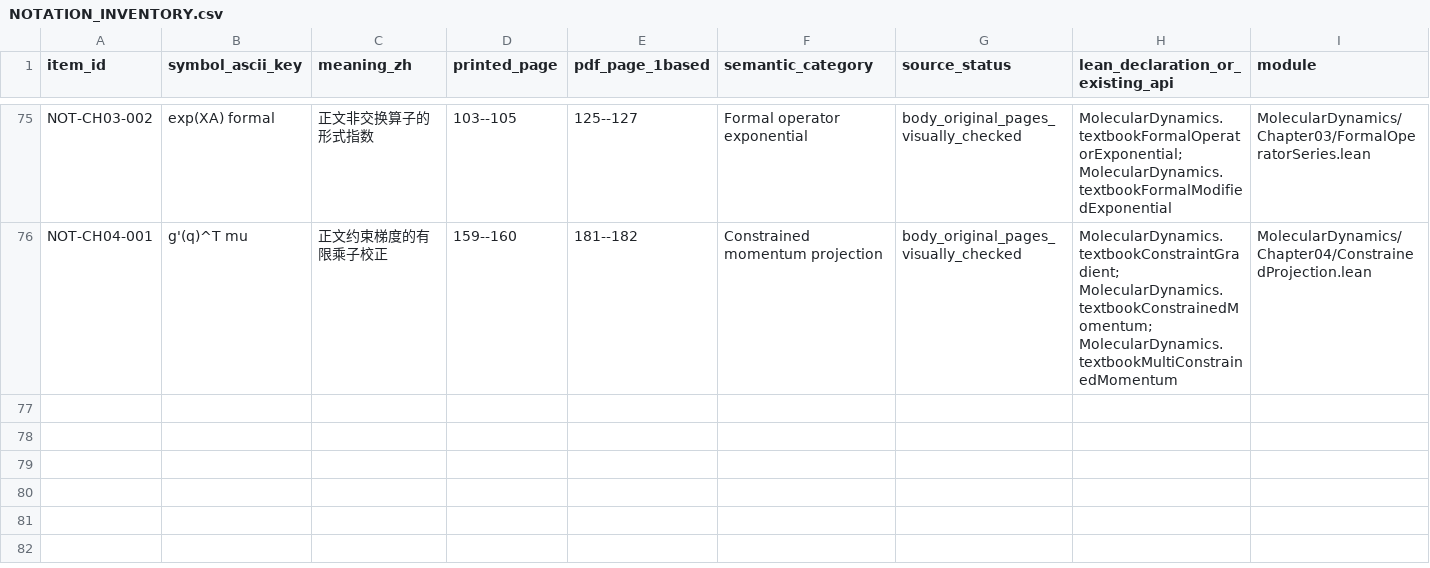
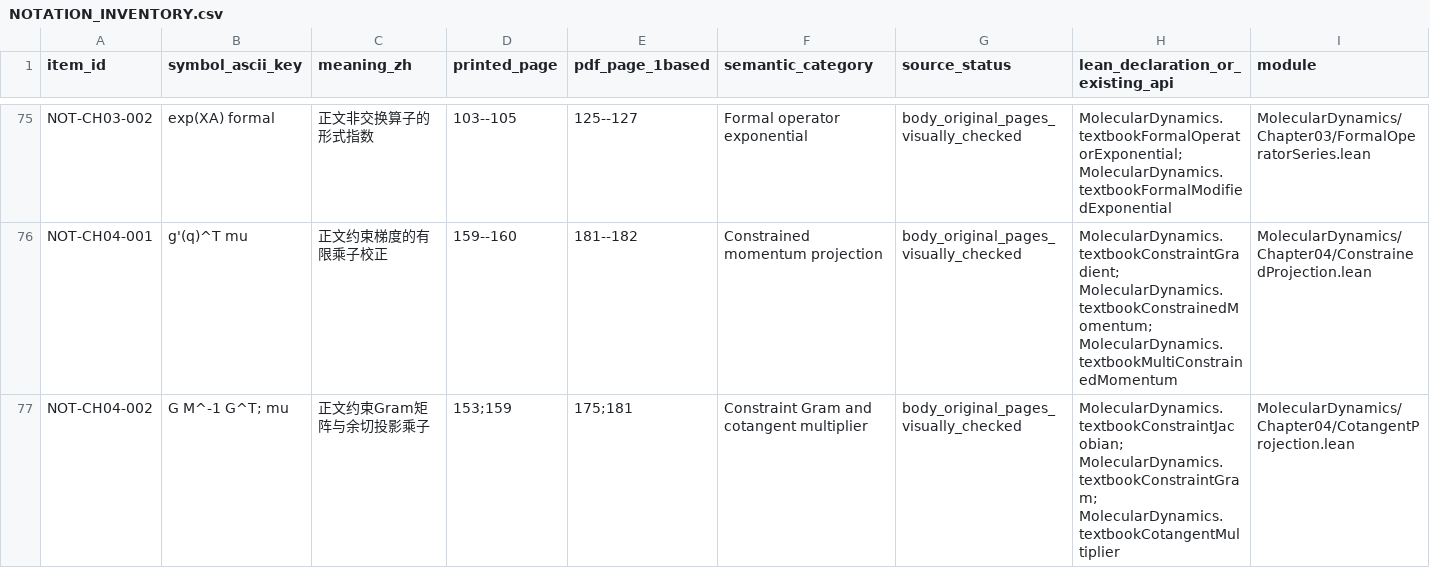
Before and after one commit to zhuanxv-G/MolecularDynamicsFormalization, a CSV file: docs/NOTATION_INVENTORY.csv, drawn as a sheet; only a part is shown, gaps mark what is left out; rows hold the shown columns only; the diff names each change by its address in the sheet, - before the commit and + after, or states it on an @@ line.

```diff
--- a/docs/NOTATION_INVENTORY.csv
+++ b/docs/NOTATION_INVENTORY.csv
+row 77: NOT-CH04-002 | G M^-1 G^T; mu | 正文约束Gram矩阵与余切投影乘子 | 153;159 | 175;181 | Constraint Gram and cotangent multiplier | body_original_pages_visually_checked | MolecularDynamics.textbookConstraintJacobian; MolecularDynamics.textbookConstraintGram; MolecularDynamics.textbookCotangentMultiplier | MolecularDynamics/Chapter04/CotangentProjection.lean
```
Also changed, not shown: docs/CHAPTER_SECTION_INVENTORY.csv, docs/audits/2026-10-01-initial/CLAIM_LEDGER.csv, 11 other files.
